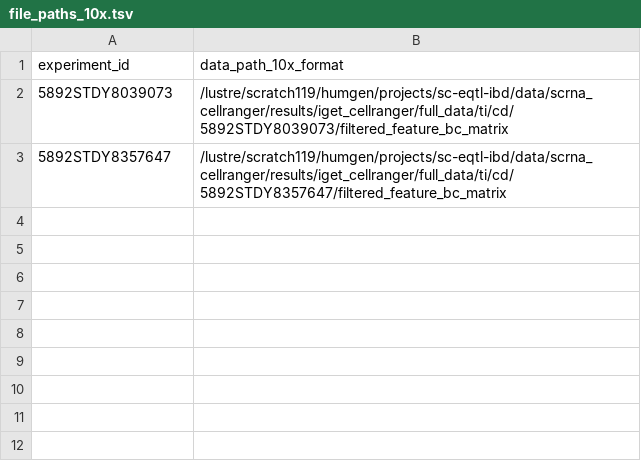
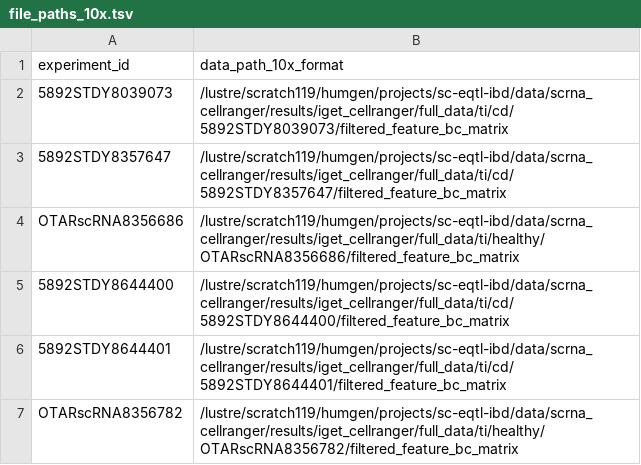
Before and after one commit to ckrilow/dev-ckrilow, a TSV file: pipelines/0025-qc_cluster/example_runtime_setup/file_paths_10x.tsv, drawn as a sheet; the diff names each change by its address in the sheet, - before the commit and + after, or states it on an @@ line.

Commit message:
expanded number of samples in demo data

```diff
--- a/pipelines/0025-qc_cluster/example_runtime_setup/file_paths_10x.tsv
+++ b/pipelines/0025-qc_cluster/example_runtime_setup/file_paths_10x.tsv
+row 4: OTARscRNA8356686 | /lustre/scratch119/humgen/projects/sc-eqtl-ibd/data/scrna_cellranger/results/iget_cellranger/full_data/ti/healthy/OTARscRNA8356686/filtered_feature_bc_matrix
+row 5: 5892STDY8644400 | /lustre/scratch119/humgen/projects/sc-eqtl-ibd/data/scrna_cellranger/results/iget_cellranger/full_data/ti/cd/5892STDY8644400/filtered_feature_bc_matrix
+row 6: 5892STDY8644401 | /lustre/scratch119/humgen/projects/sc-eqtl-ibd/data/scrna_cellranger/results/iget_cellranger/full_data/ti/cd/5892STDY8644401/filtered_feature_bc_matrix
+row 7: OTARscRNA8356782 | /lustre/scratch119/humgen/projects/sc-eqtl-ibd/data/scrna_cellranger/results/iget_cellranger/full_data/ti/healthy/OTARscRNA8356782/filtered_feature_bc_matrix
```
Also changed, not shown: 1 other file.
